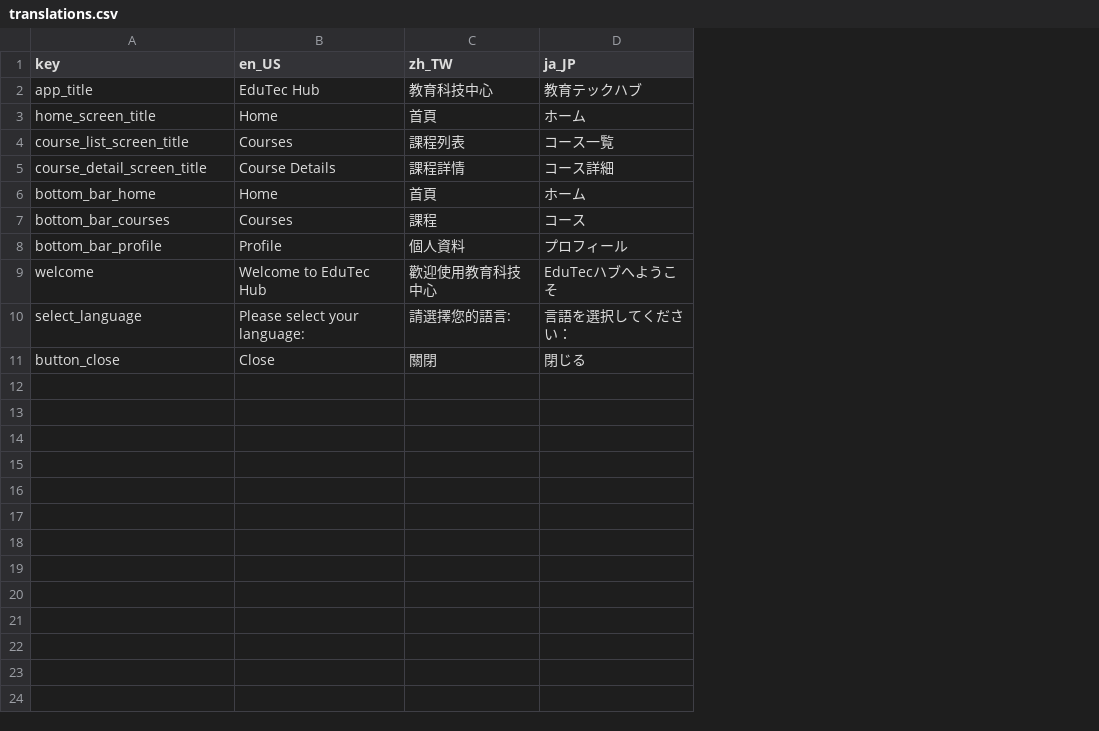
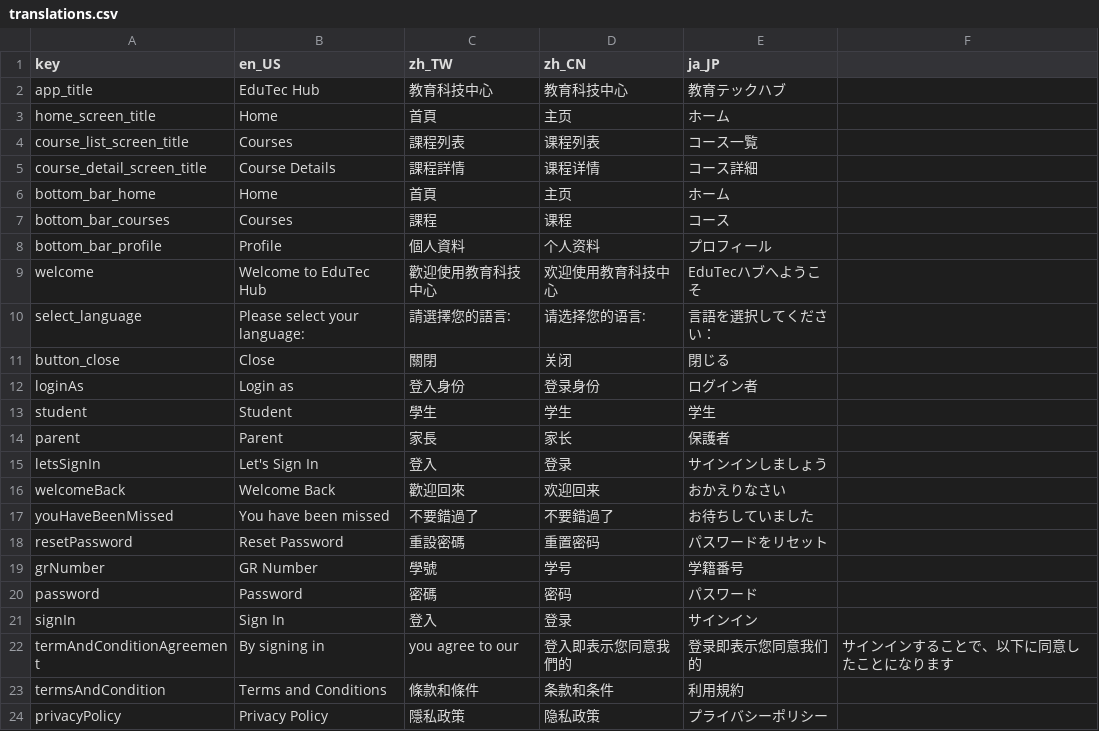
Before and after one commit to mnba3223/EduHub, a CSV file: assets/translations/translations.csv, drawn as a sheet; the diff names each change by its address in the sheet, - before the commit and + after, or states it on an @@ line.

```diff
--- a/assets/translations/translations.csv
+++ b/assets/translations/translations.csv
+column D (zh_CN), rows 2-11: 教育科技中心 | 主页 | 课程列表 | 课程详情 | 主页 | 课程 | 个人资料 | 欢迎使用教育科技中心 | 请选择您的语言: | 关闭
+column F, empty
+row 12: loginAs | Login as | 登入身份 | 登录身份 | ログイン者
+row 13: student | Student | 學生 | 学生 | 学生
+row 14: parent | Parent | 家長 | 家长 | 保護者
+row 15: letsSignIn | Let's Sign In | 登入 | 登录 | サインインしましょう
+row 16: welcomeBack | Welcome Back | 歡迎回來 | 欢迎回来 | おかえりなさい
+row 17: youHaveBeenMissed | You have been missed | 不要錯過了 | 不要錯過了 | お待ちしていました
+row 18: resetPassword | Reset Password | 重設密碼 | 重置密码 | パスワードをリセット
+row 19: grNumber | GR Number | 學號 | 学号 | 学籍番号
+row 20: password | Password | 密碼 | 密码 | パスワード
+row 21: signIn | Sign In | 登入 | 登录 | サインイン
+row 22: termAndConditionAgreement | By signing in | you agree to our | 登入即表示您同意我們的 | 登录即表示您同意我们的 | サインインすることで、以下に同意したことになります
+row 23: termsAndCondition | Terms and Conditions | 條款和條件 | 条款和条件 | 利用規約
+row 24: privacyPolicy | Privacy Policy | 隱私政策 | 隐私政策 | プライバシーポリシー
```
Also changed, not shown: 1 other file.
